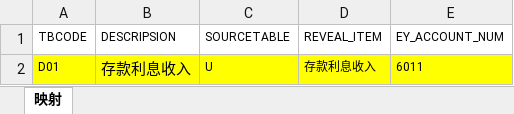
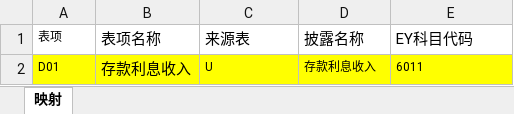
Before and after one commit to git-ey/ras, an Excel workbook: src/main/webapp/uploadFiles/file/PL_Mapping.xlsx, sheet 映射, drawn as a sheet; values as stored, in another font and other column widths than the file's, no borders; removed rows and columns are numbered as before the commit, all else as after; the diff names each change by its address in the sheet, - before the commit and + after, or states it on an @@ line.

```diff
--- a/src/main/webapp/uploadFiles/file/PL_Mapping.xlsx (sheet 映射)
+++ b/src/main/webapp/uploadFiles/file/PL_Mapping.xlsx (sheet 映射)
-row 1: TBCODE | DESCRIPSION | SOURCETABLE | REVEAL_ITEM | EY_ACCOUNT_NUM
+row 1: 表项 | 表项名称 | 来源表 | 披露名称 | EY科目代码
```
Also changed, not shown: src/main/webapp/uploadFiles/file/BS_Mapping.xlsx, 10 other files.
